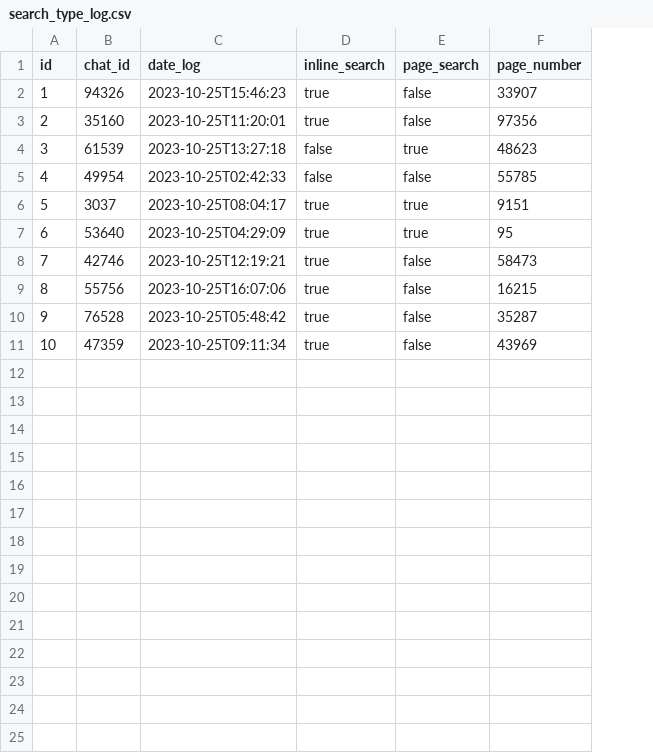
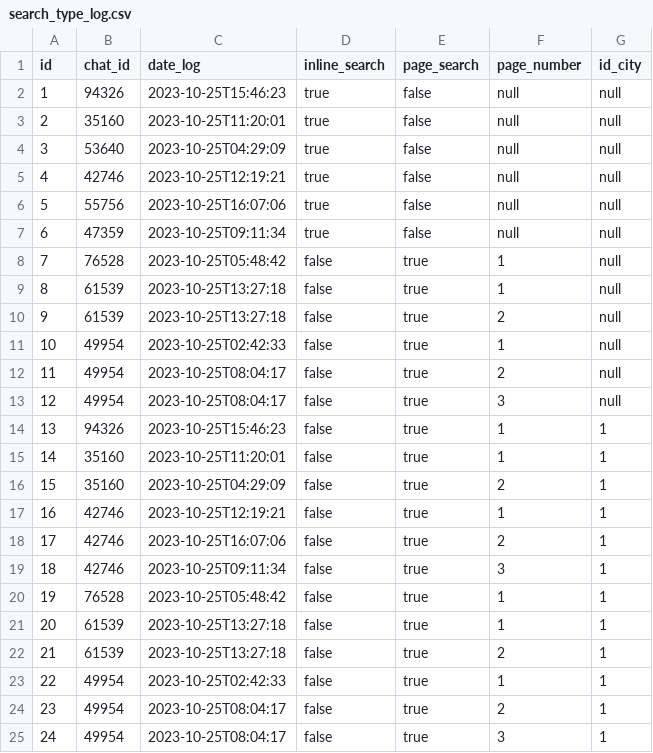
Before and after one commit to 23regionn/TG-bot, a CSV file: src/main/resources/config/liquibase/fake-data/search_type_log.csv, drawn as a sheet; removed rows and columns are numbered as before the commit, all else as after; the diff names each change by its address in the sheet, - before the commit and + after, or states it on an @@ line.

```diff
--- a/src/main/resources/config/liquibase/fake-data/search_type_log.csv
+++ b/src/main/resources/config/liquibase/fake-data/search_type_log.csv
+column G (id_city), rows 2-7: all null
-F2 (page_number): 33907
+F2 (page_number): null
-F3 (page_number): 97356
+F3 (page_number): null
-row 4: 3 | 61539 | 2023-10-25T13:27:18 | false | true | 48623
-row 5: 4 | 49954 | 2023-10-25T02:42:33 | false | false | 55785
-row 6: 5 | 3037 | 2023-10-25T08:04:17 | true | true | 9151
@@ column A (id) renumbered between rows 4 and 7 @@
-E4 (page_search): true
+E4 (page_search): false
-F4 (page_number): 95
+F4 (page_number): null
-F5 (page_number): 58473
+F5 (page_number): null
-F6 (page_number): 16215
+F6 (page_number): null
-row 10: 9 | 76528 | 2023-10-25T05:48:42 | true | false | 35287
-F7 (page_number): 43969
+F7 (page_number): null
+row 8: 7 | 76528 | 2023-10-25T05:48:42 | false | true | 1 | null
+row 9: 8 | 61539 | 2023-10-25T13:27:18 | false | true | 1 | null
+row 10: 9 | 61539 | 2023-10-25T13:27:18 | false | true | 2 | null
+row 11: 10 | 49954 | 2023-10-25T02:42:33 | false | true | 1 | null
+row 12: 11 | 49954 | 2023-10-25T08:04:17 | false | true | 2 | null
+row 13: 12 | 49954 | 2023-10-25T08:04:17 | false | true | 3 | null
+row 14: 13 | 94326 | 2023-10-25T15:46:23 | false | true | 1 | 1
+row 15: 14 | 35160 | 2023-10-25T11:20:01 | false | true | 1 | 1
+row 16: 15 | 35160 | 2023-10-25T04:29:09 | false | true | 2 | 1
+row 17: 16 | 42746 | 2023-10-25T12:19:21 | false | true | 1 | 1
+row 18: 17 | 42746 | 2023-10-25T16:07:06 | false | true | 2 | 1
+row 19: 18 | 42746 | 2023-10-25T09:11:34 | false | true | 3 | 1
+row 20: 19 | 76528 | 2023-10-25T05:48:42 | false | true | 1 | 1
+row 21: 20 | 61539 | 2023-10-25T13:27:18 | false | true | 1 | 1
+row 22: 21 | 61539 | 2023-10-25T13:27:18 | false | true | 2 | 1
+row 23: 22 | 49954 | 2023-10-25T02:42:33 | false | true | 1 | 1
+row 24: 23 | 49954 | 2023-10-25T08:04:17 | false | true | 2 | 1
+row 25: 24 | 49954 | 2023-10-25T08:04:17 | false | true | 3 | 1
```
Also changed, not shown: 7 other files.
